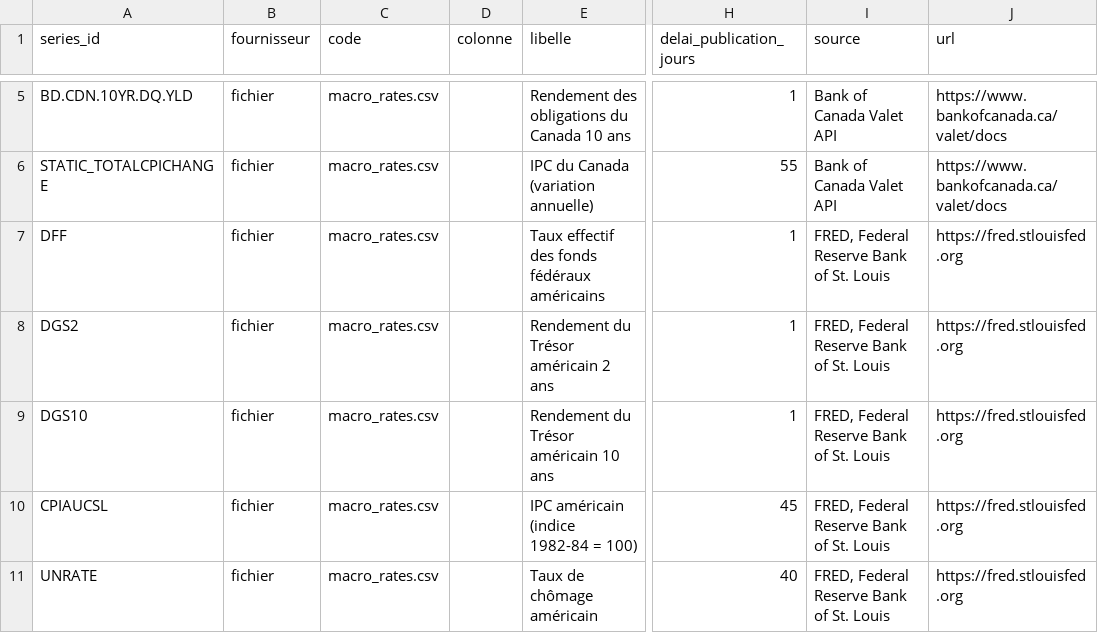
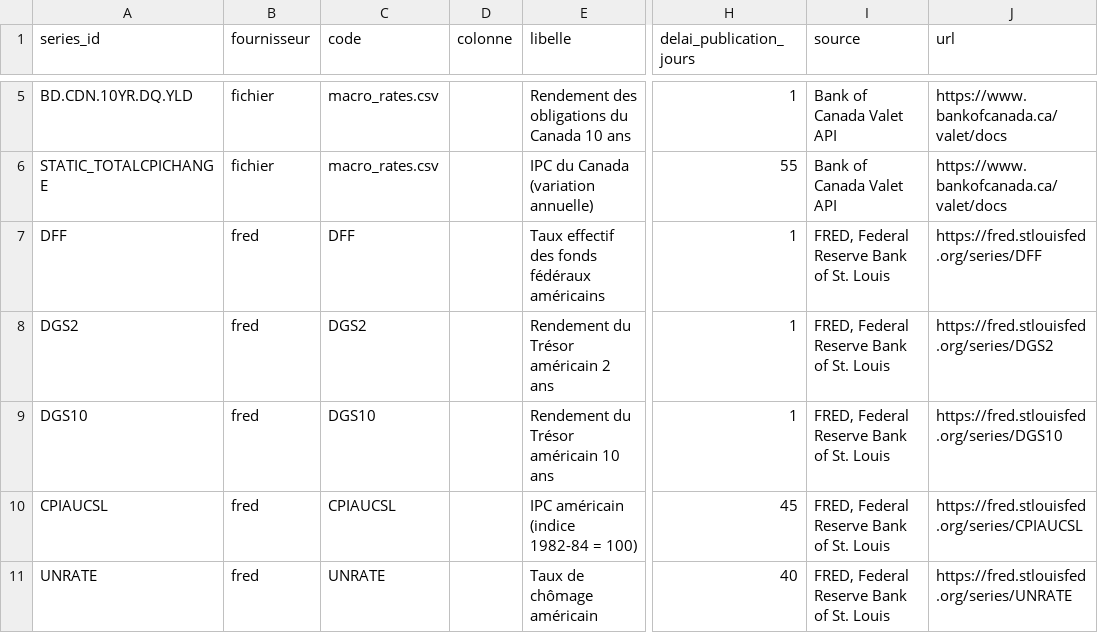
Before and after one commit to sam-halimi/Datathon-polyfinance-2026-Eagle, a CSV file: data/catalogue.csv, drawn as a sheet; only a part is shown, gaps mark what is left out; the diff names each change by its address in the sheet, - before the commit and + after, or states it on an @@ line.

```diff
--- a/data/catalogue.csv
+++ b/data/catalogue.csv
-B7:B11 (fournisseur): fichier
+B7:B11 (fournisseur): fred
-C7 (code): macro_rates.csv
+C7 (code): DFF
-J7 (url): https://fred.stlouisfed.org
+J7 (url): https://fred.stlouisfed.org/series/DFF
-C8 (code): macro_rates.csv
+C8 (code): DGS2
-J8 (url): https://fred.stlouisfed.org
+J8 (url): https://fred.stlouisfed.org/series/DGS2
-C9 (code): macro_rates.csv
+C9 (code): DGS10
-J9 (url): https://fred.stlouisfed.org
+J9 (url): https://fred.stlouisfed.org/series/DGS10
-C10 (code): macro_rates.csv
+C10 (code): CPIAUCSL
-J10 (url): https://fred.stlouisfed.org
+J10 (url): https://fred.stlouisfed.org/series/CPIAUCSL
-C11 (code): macro_rates.csv
+C11 (code): UNRATE
-J11 (url): https://fred.stlouisfed.org
+J11 (url): https://fred.stlouisfed.org/series/UNRATE
```
Also changed, not shown: data/base/panel_quotidien.csv, data/sources_metadata.csv, 10 other files.
